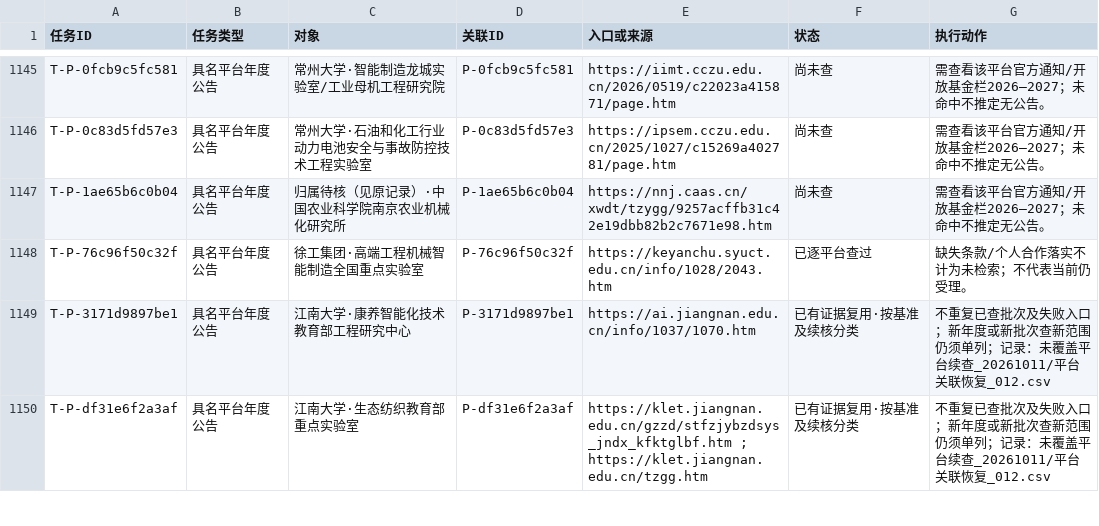
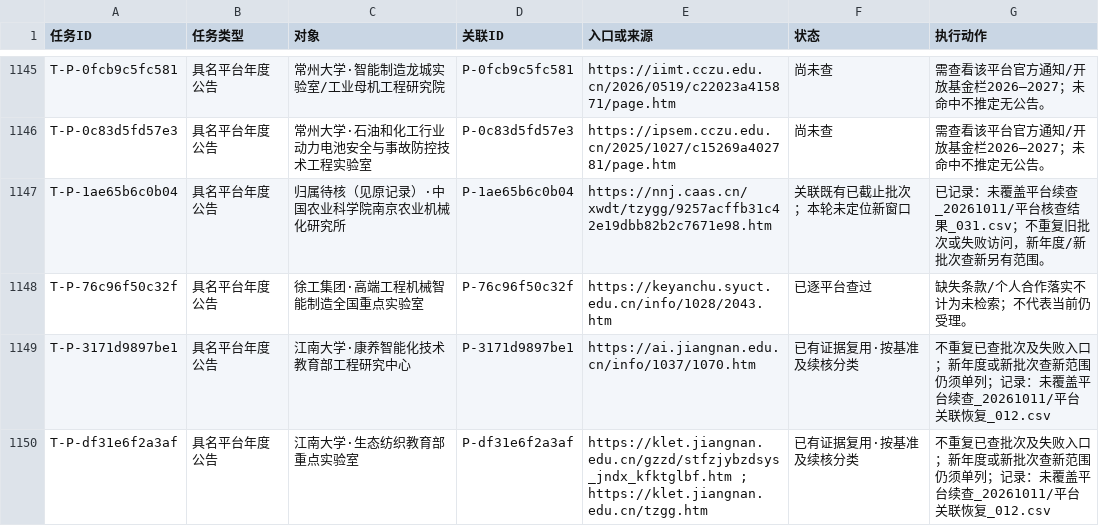
Before and after one commit to zyanzhi90-dot/open-project-for-fund, a CSV file: 02_检索与核验记录/检索母表_20261011/后续执行队列.csv, drawn as a sheet; only a part is shown, gaps mark what is left out; the diff covers the shown part only.

```diff
--- a/02_检索与核验记录/检索母表_20261011/后续执行队列.csv
+++ b/02_检索与核验记录/检索母表_20261011/后续执行队列.csv
@@ -2996,3 +2996,3 @@ T-P-0fcb9c5fc581,具名平台年度公告,常州大学·智能制造龙城实验
 T-P-0c83d5fd57e3,具名平台年度公告,常州大学·石油和化工行业动力电池安全与事故防控技术工程实验室,P-0c83d5fd57e3,https://ipsem.cczu.edu.cn/2025/1027/c15269a402781/page.htm,尚未查,需查看该平台官方通知/开放基金栏2026—2027；未命中不推定无公告。
-T-P-1ae65b6c0b04,具名平台年度公告,归属待核（见原记录）·中国农业科学院南京农业机械化研究所,P-1ae65b6c0b04,https://nnj.caas.cn/xwdt/tzygg/9257acffb31c42e19dbb82b2c7671e98.htm,尚未查,需查看该平台官方通知/开放基金栏2026—2027；未命中不推定无公告。
+T-P-1ae65b6c0b04,具名平台年度公告,归属待核（见原记录）·中国农业科学院南京农业机械化研究所,P-1ae65b6c0b04,https://nnj.caas.cn/xwdt/tzygg/9257acffb31c42e19dbb82b2c7671e98.htm,关联既有已截止批次；本轮未定位新窗口,已记录：未覆盖平台续查_20261011/平台核查结果_031.csv；不重复旧批次或失败访问，新年度/新批次查新另有范围。
 T-P-76c96f50c32f,具名平台年度公告,徐工集团·高端工程机械智能制造全国重点实验室,P-76c96f50c32f,https://keyanchu.syuct.edu.cn/info/1028/2043.htm,已逐平台查过,缺失条款/个人合作落实不计为未检索；不代表当前仍受理。
```
Also changed, not shown: 6 edited cells elsewhere in this file, 02_检索与核验记录/未覆盖平台续查_20261011/剩余未查平台_最新.csv, 10 other files.
